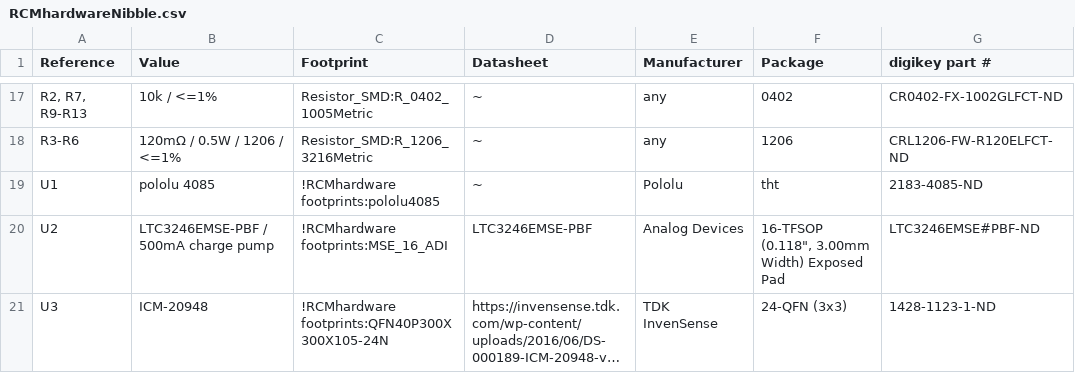
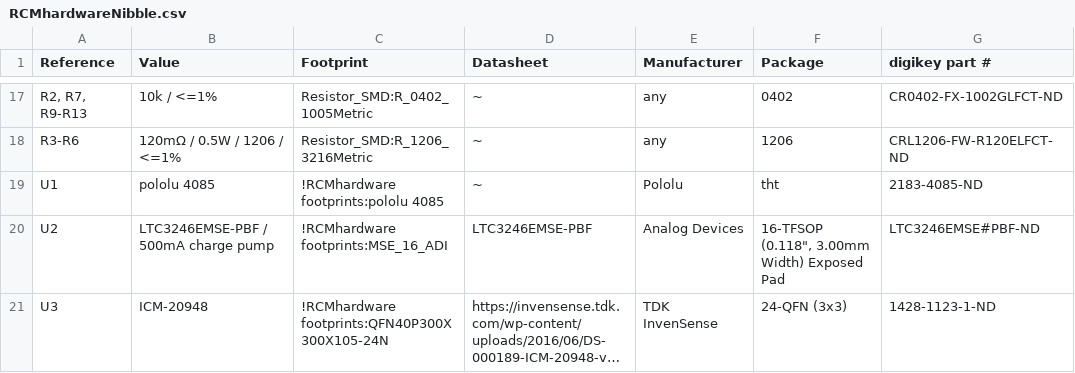
Before and after one commit to RCMgames/RCM-Hardware-Nibble, a CSV file: files for PCB production/RCMhardwareNibble.csv, drawn as a sheet; only a part is shown, gaps mark what is left out; long unchanged cells end in …; the diff names each change by its address in the sheet, - before the commit and + after, or states it on an @@ line.

```diff
--- a/files for PCB production/RCMhardwareNibble.csv
+++ b/files for PCB production/RCMhardwareNibble.csv
-C19 (Footprint): !RCMhardware footprints:pololu4085
+C19 (Footprint): !RCMhardware footprints:pololu 4085
```
Also changed, not shown: 54 other files.
